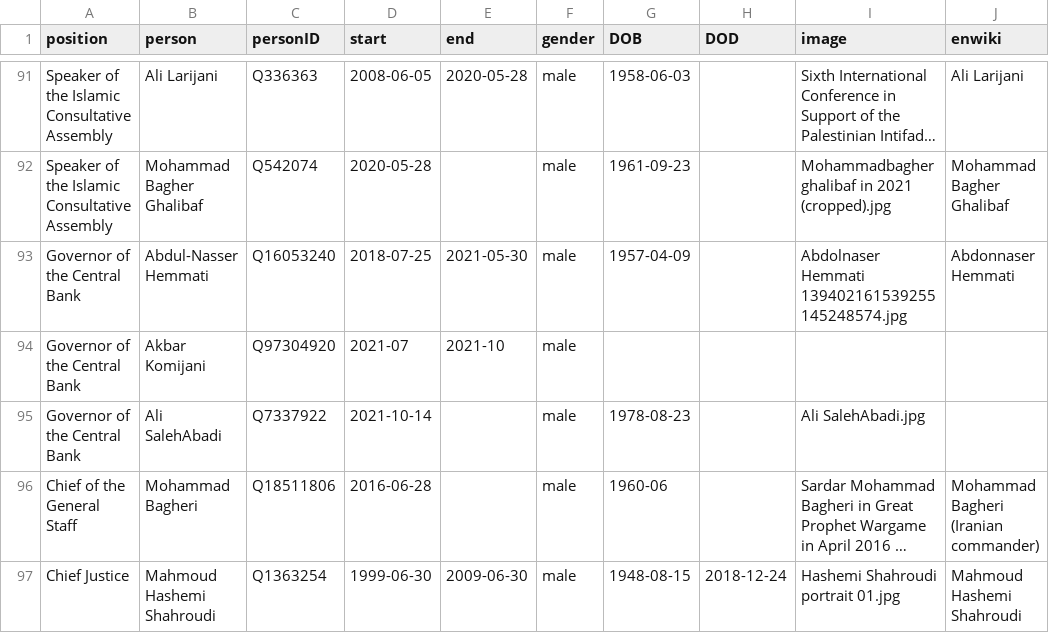
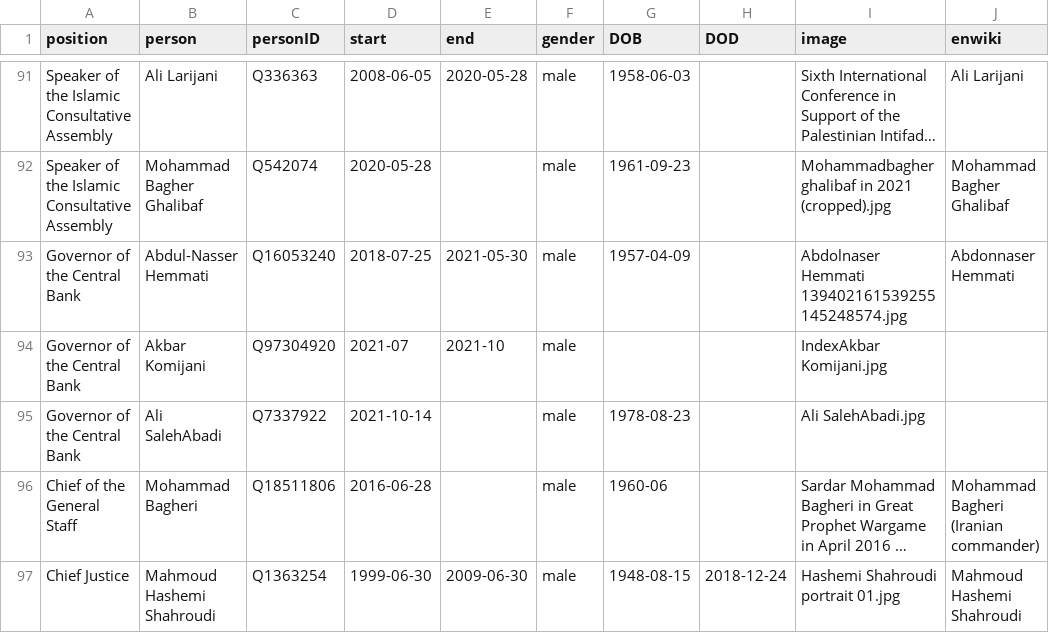
Before and after one commit to every-politician-scrapers/iran-ministers, a CSV file: html/holders21.csv, drawn as a sheet; only a part is shown, gaps mark what is left out; long unchanged cells end in ….

Commit message:
PCB update

```diff
--- a/html/holders21.csv
+++ b/html/holders21.csv
@@ -93,3 +93,3 @@ Speaker of the Islamic Consultative Assembly,Mohammad Bagher Ghalibaf,Q542074,20
 Governor of the Central Bank,Abdul-Nasser Hemmati,Q16053240,2018-07-25,2021-05-30,male,1957-04-09,,Abdolnaser Hemmati 139402161539255145248574.jpg,Abdonnaser Hemmati
-Governor of the Central Bank,Akbar Komijani,Q97304920,2021-07,2021-10,male,,,,
+Governor of the Central Bank,Akbar Komijani,Q97304920,2021-07,2021-10,male,,,IndexAkbar Komijani.jpg,
 Governor of the Central Bank,Ali SalehAbadi,Q7337922,2021-10-14,,male,1978-08-23,,Ali SalehAbadi.jpg,
```
